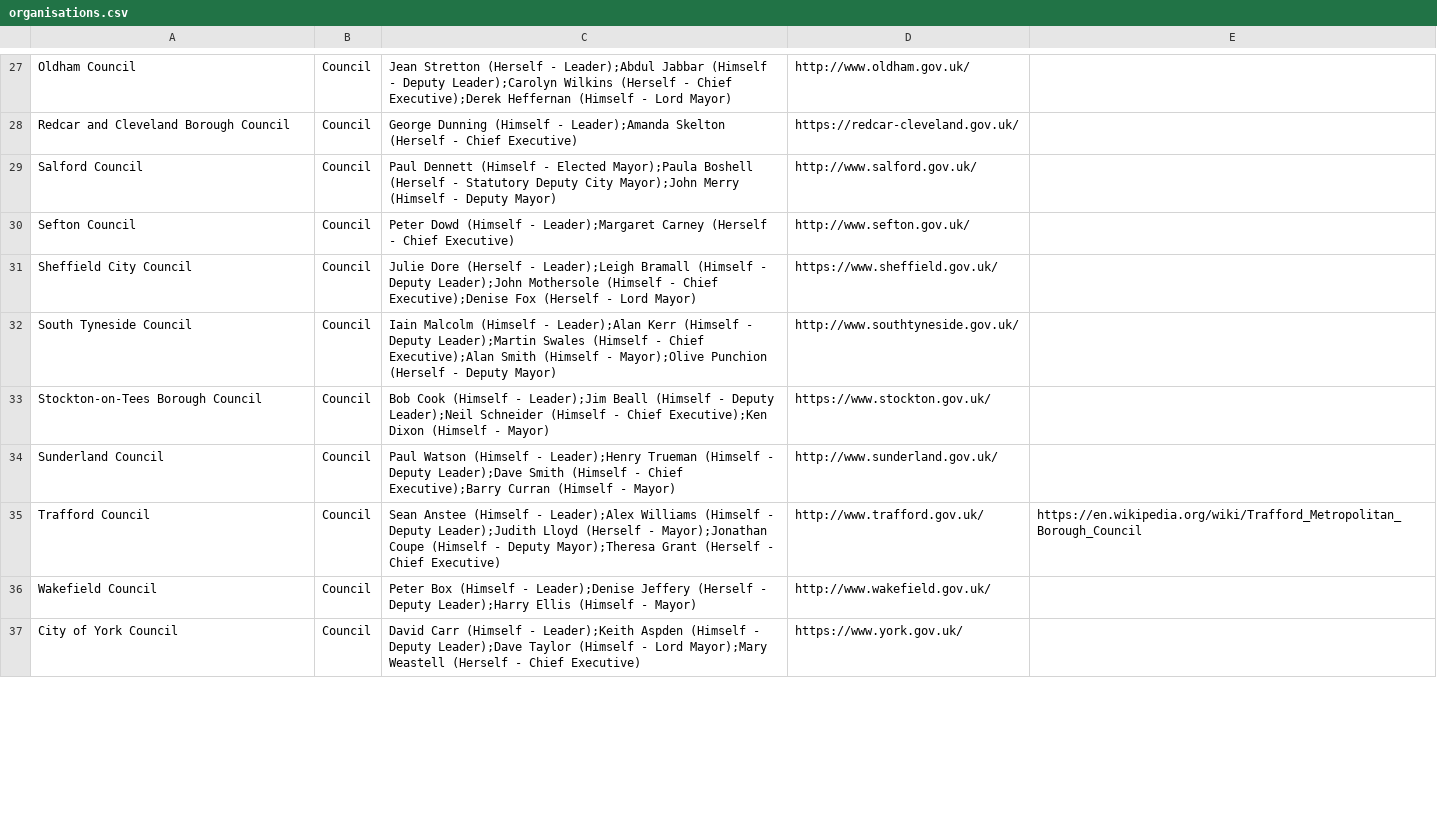
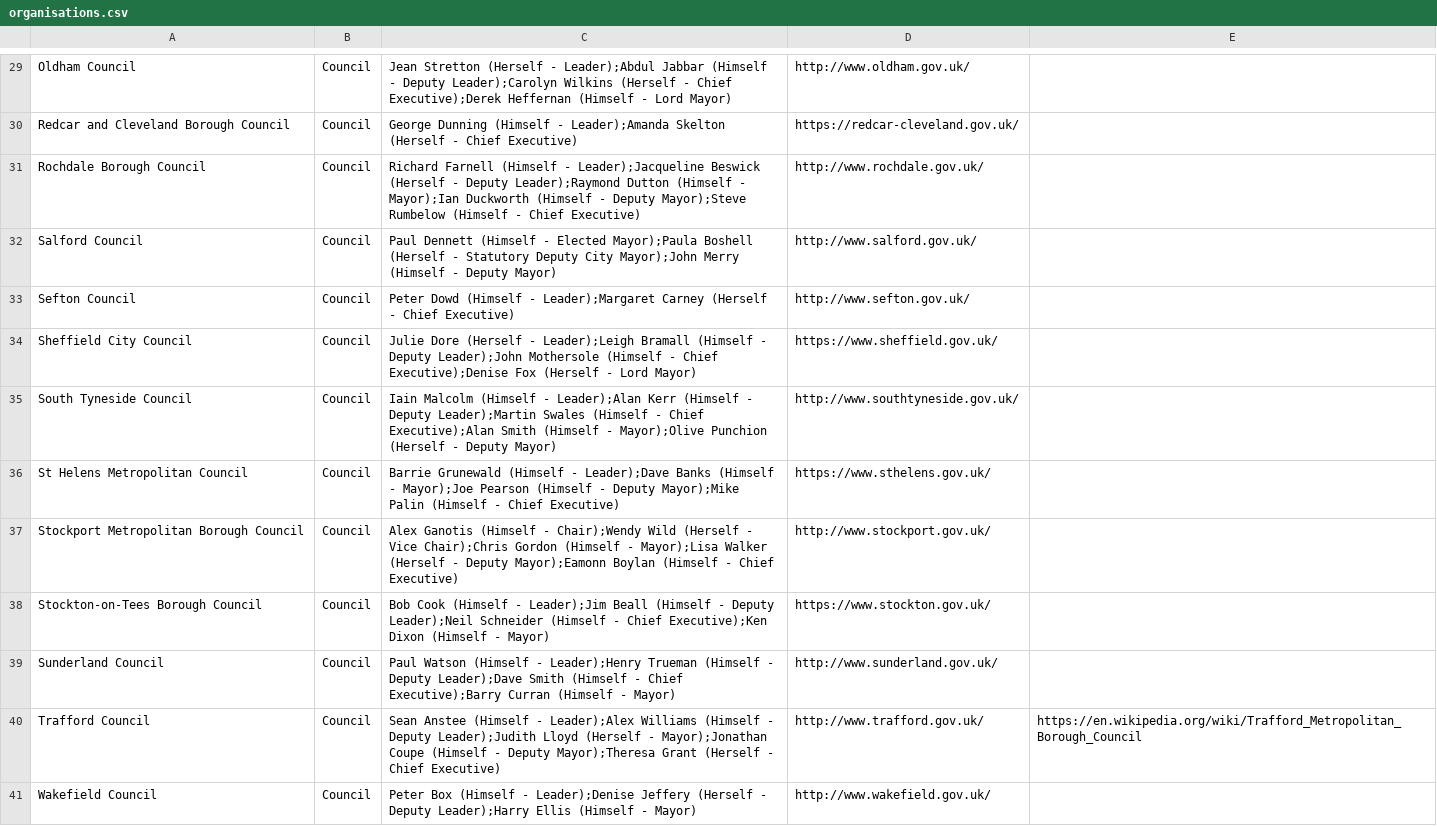
Before and after one commit to odileeds/northernpowerhousepeople, a CSV file: organisations.csv, drawn as a sheet; only a part is shown, gaps mark what is left out; the shorter side is filled out with more unchanged rows; the diff covers the shown part only; the diff names each change by its address in the sheet, - before the commit and + after, or states it on an @@ line.

Commit message:
Add more councils and update combined authorities

```diff
--- a/organisations.csv
+++ b/organisations.csv
+row 31: Rochdale Borough Council | Council | Richard Farnell (Himself - Leader);Jacqueline Beswick (Herself - Deputy Leader);Raymond Dutton (Himself - Mayor);Ian Duckworth (Himself - Deputy Mayor);Steve Rumbelow (Himself - Chief Executive) | http://www.rochdale.gov.uk/
+row 36: St Helens Metropolitan Council | Council | Barrie Grunewald (Himself - Leader);Dave Banks (Himself - Mayor);Joe Pearson (Himself - Deputy Mayor);Mike Palin (Himself - Chief Executive) | https://www.sthelens.gov.uk/
+row 37: Stockport Metropolitan Borough Council | Council | Alex Ganotis (Himself - Chair);Wendy Wild (Herself - Vice Chair);Chris Gordon (Himself - Mayor);Lisa Walker (Herself - Deputy Mayor);Eamonn Boylan (Himself - Chief Executive) | http://www.stockport.gov.uk/
```
Also changed, not shown: 3 added rows and 8 edited cells elsewhere in this file.
